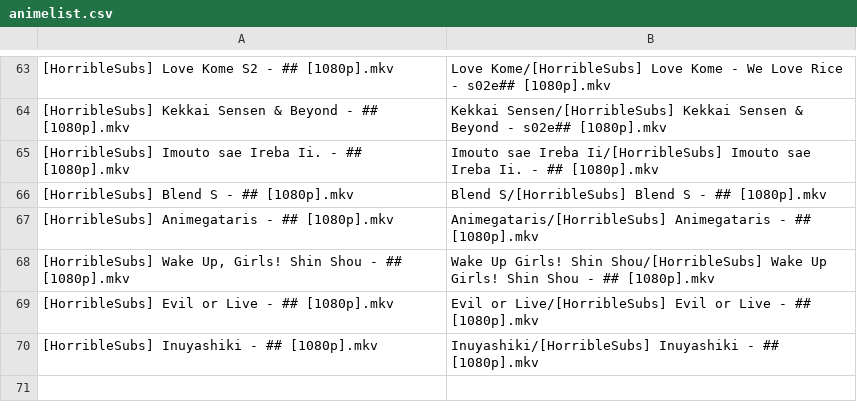
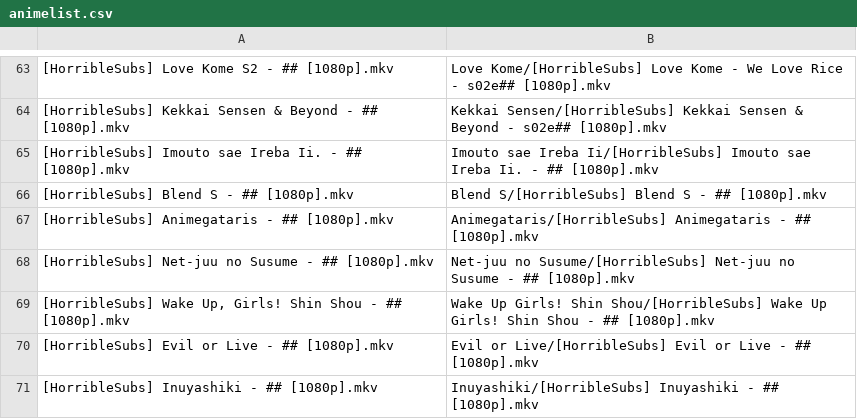
Before and after one commit to SlyBlueFox/tardis, a CSV file: animelist.csv, drawn as a sheet; only a part is shown, gaps mark what is left out; the diff names each change by its address in the sheet, - before the commit and + after, or states it on an @@ line.

Commit message:
Update animelist.csv

```diff
--- a/animelist.csv
+++ b/animelist.csv
+row 68: [HorribleSubs] Net-juu no Susume - ## [1080p].mkv | Net-juu no Susume/[HorribleSubs] Net-juu no Susume - ## [1080p].mkv
```
